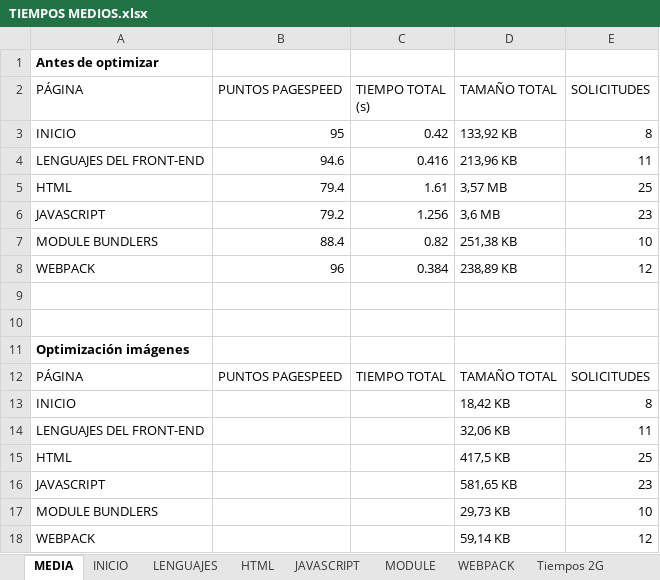
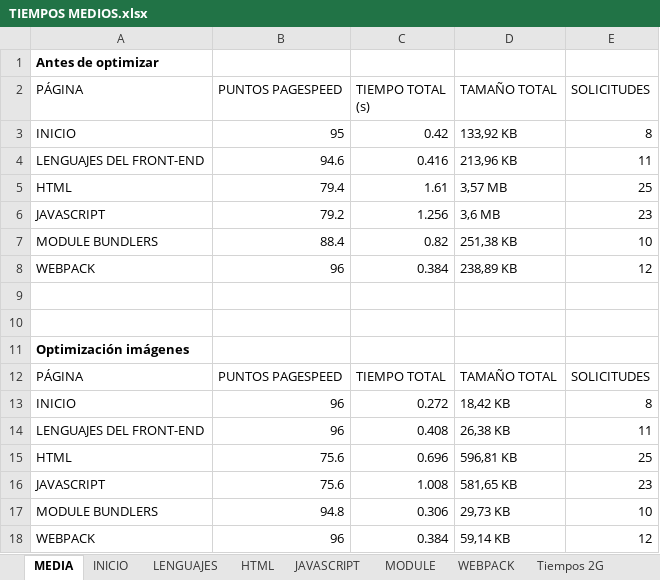
Before and after one commit to nuri1995/pec3, an Excel workbook: TIEMPOS MEDIOS.xlsx, sheet MEDIA, drawn as a sheet; values as stored, in another font and other column widths than the file's, no borders; table styles not drawn; the diff names each change by its address in the sheet, - before the commit and + after, or states it on an @@ line.

```diff
--- a/TIEMPOS MEDIOS.xlsx (sheet MEDIA)
+++ b/TIEMPOS MEDIOS.xlsx (sheet MEDIA)
-B13:B14 (PUNTOS PAGESPEED): (empty)
+B13:B14 (PUNTOS PAGESPEED): 96
-C13 (TIEMPO TOTAL (s)): (empty)
+C13 (TIEMPO TOTAL (s)): 0.272
-C14 (TIEMPO TOTAL (s)): (empty)
+C14 (TIEMPO TOTAL (s)): 0.408
-D14 (TAMAÑO TOTAL): 32,06 KB
+D14 (TAMAÑO TOTAL): 26,38 KB
-B15:B16 (PUNTOS PAGESPEED): (empty)
+B15:B16 (PUNTOS PAGESPEED): 75.6
-C15 (TIEMPO TOTAL (s)): (empty)
+C15 (TIEMPO TOTAL (s)): 0.696
-D15 (TAMAÑO TOTAL): 417,5 KB
+D15 (TAMAÑO TOTAL): 596,81 KB
-C16 (TIEMPO TOTAL (s)): (empty)
+C16 (TIEMPO TOTAL (s)): 1.008
-B17 (PUNTOS PAGESPEED): (empty)
+B17 (PUNTOS PAGESPEED): 94.8
-C17 (TIEMPO TOTAL (s)): (empty)
+C17 (TIEMPO TOTAL (s)): 0.306
-B18 (PUNTOS PAGESPEED): (empty)
+B18 (PUNTOS PAGESPEED): 96
-C18 (TIEMPO TOTAL (s)): (empty)
+C18 (TIEMPO TOTAL (s)): 0.384
```
Also changed, not shown: sheet JAVASCRIPT, sheet MODULE, sheet WEBPACK, sheet HTML, sheet LENGUAJES, 38 other files.
